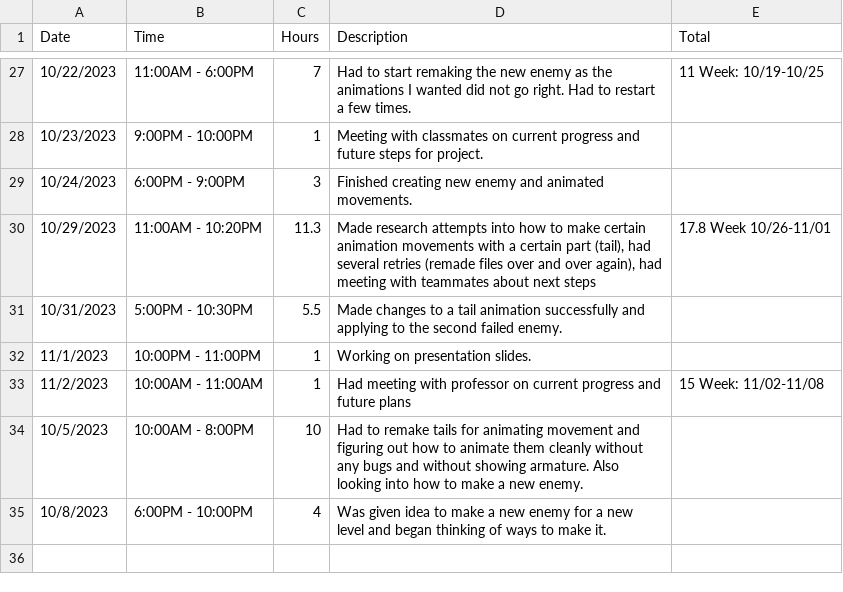
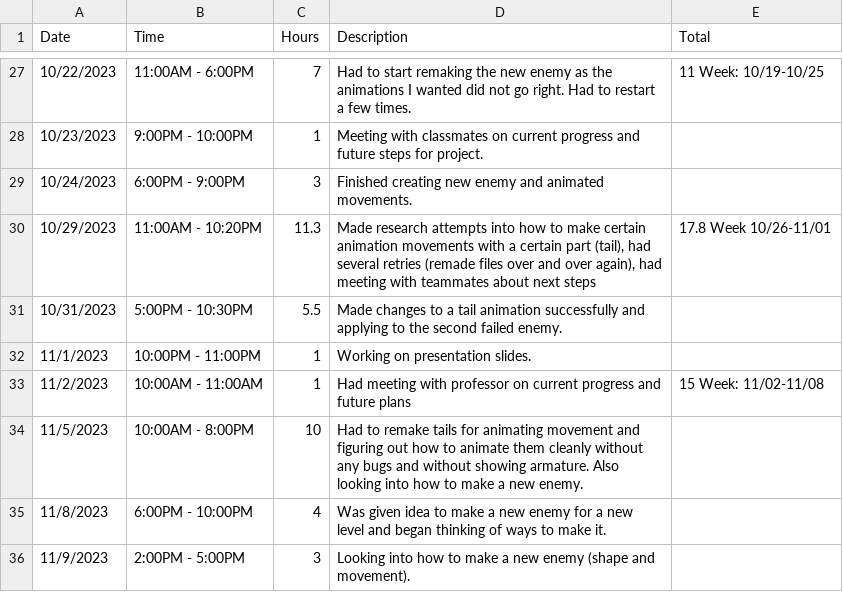
Before and after one commit to Kazuto1120/chocohippo, a CSV file: CISC-4900-Time-Log-Aida-Khydyrova.csv, drawn as a sheet; only a part is shown, gaps mark what is left out.

Commit message:
thursday update

```diff
--- a/CISC-4900-Time-Log-Aida-Khydyrova.csv
+++ b/CISC-4900-Time-Log-Aida-Khydyrova.csv
@@ -33,3 +33,4 @@ Date,Time,Hours,Description,Total
 11/2/2023,10:00AM - 11:00AM,1,Had meeting with professor on current progress and future plans,15 Week: 11/02-11/08
-10/5/2023,10:00AM - 8:00PM,10,Had to remake tails for animating movement and figuring out how to animate them cleanly without any bugs and without showing armature. Also looking into how to make a new enemy.,
-10/8/2023,6:00PM - 10:00PM,4,Was given idea to make a new enemy for a new level and began thinking of ways to make it.,
+11/5/2023,10:00AM - 8:00PM,10,Had to remake tails for animating movement and figuring out how to animate them cleanly without any bugs and without showing armature. Also looking into how to make a new enemy.,
+11/8/2023,6:00PM - 10:00PM,4,Was given idea to make a new enemy for a new level and began thinking of ways to make it.,
+11/9/2023,2:00PM - 5:00PM,3,Looking into how to make a new enemy (shape and movement).,
```
